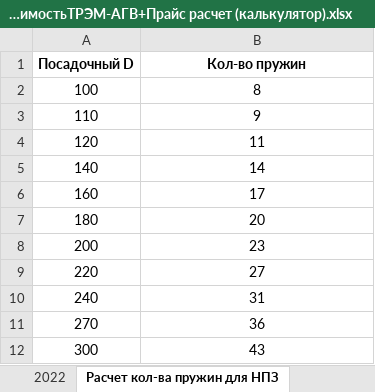
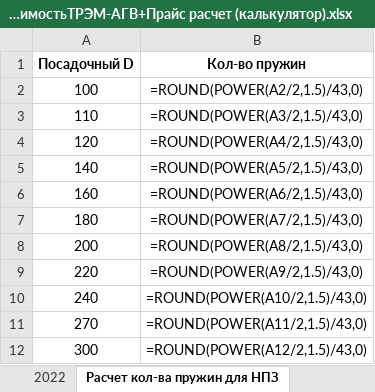
Before and after one commit to Kulnimskiy/AGVPO, an Excel workbook: СебестоимостьТРЭМ-АГВ+Прайс расчет (калькулятор).xlsx, sheet Расчет кол-ва пружин для НПЗ, drawn as a sheet; values as stored, in another font and other column widths than the file's, no borders; formulas without a stored value are shown as written; the diff names each change by its address in the sheet, - before the commit and + after, or states it on an @@ line.

```diff
--- a/СебестоимостьТРЭМ-АГВ+Прайс расчет (калькулятор).xlsx (sheet Расчет кол-ва пружин для НПЗ)
+++ b/СебестоимостьТРЭМ-АГВ+Прайс расчет (калькулятор).xlsx (sheet Расчет кол-ва пружин для НПЗ)
-B2 (Кол-во пружин): 8
+B2 (Кол-во пружин): =ROUND(POWER(A2/2,1.5)/43,0)
-B3 (Кол-во пружин): 9
+B3 (Кол-во пружин): =ROUND(POWER(A3/2,1.5)/43,0)
-B4 (Кол-во пружин): 11
+B4 (Кол-во пружин): =ROUND(POWER(A4/2,1.5)/43,0)
-B5 (Кол-во пружин): 14
+B5 (Кол-во пружин): =ROUND(POWER(A5/2,1.5)/43,0)
-B6 (Кол-во пружин): 17
+B6 (Кол-во пружин): =ROUND(POWER(A6/2,1.5)/43,0)
-B7 (Кол-во пружин): 20
+B7 (Кол-во пружин): =ROUND(POWER(A7/2,1.5)/43,0)
-B8 (Кол-во пружин): 23
+B8 (Кол-во пружин): =ROUND(POWER(A8/2,1.5)/43,0)
-B9 (Кол-во пружин): 27
+B9 (Кол-во пружин): =ROUND(POWER(A9/2,1.5)/43,0)
-B10 (Кол-во пружин): 31
+B10 (Кол-во пружин): =ROUND(POWER(A10/2,1.5)/43,0)
-B11 (Кол-во пружин): 36
+B11 (Кол-во пружин): =ROUND(POWER(A11/2,1.5)/43,0)
-B12 (Кол-во пружин): 43
+B12 (Кол-во пружин): =ROUND(POWER(A12/2,1.5)/43,0)
```
Also changed, not shown: sheet 2022, 7 other files.
